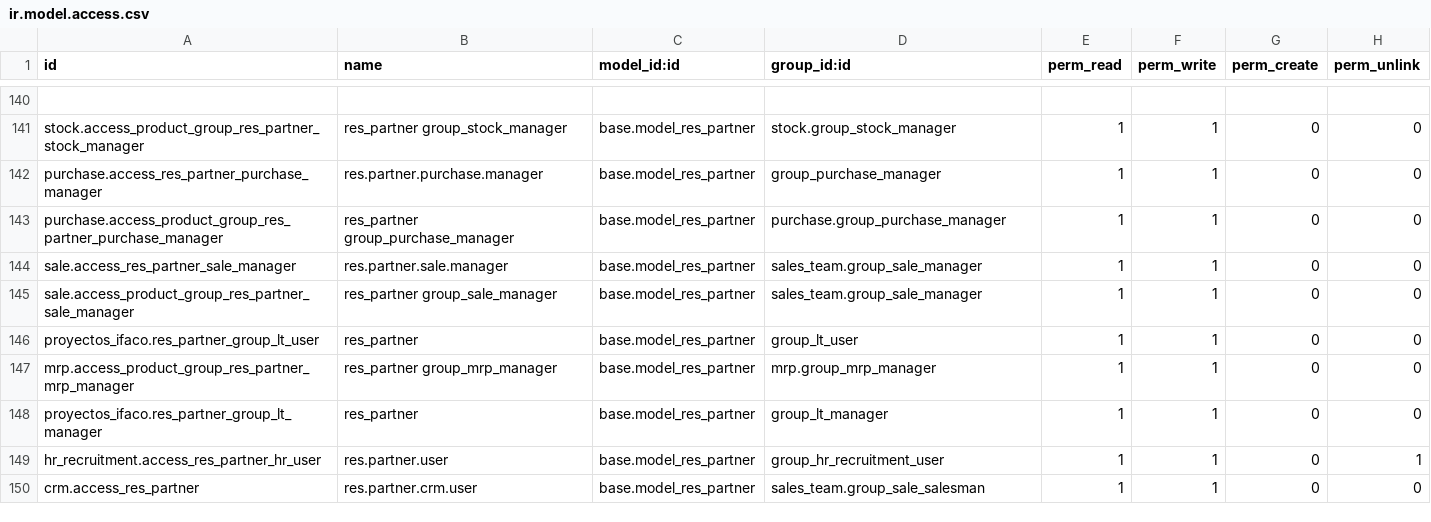
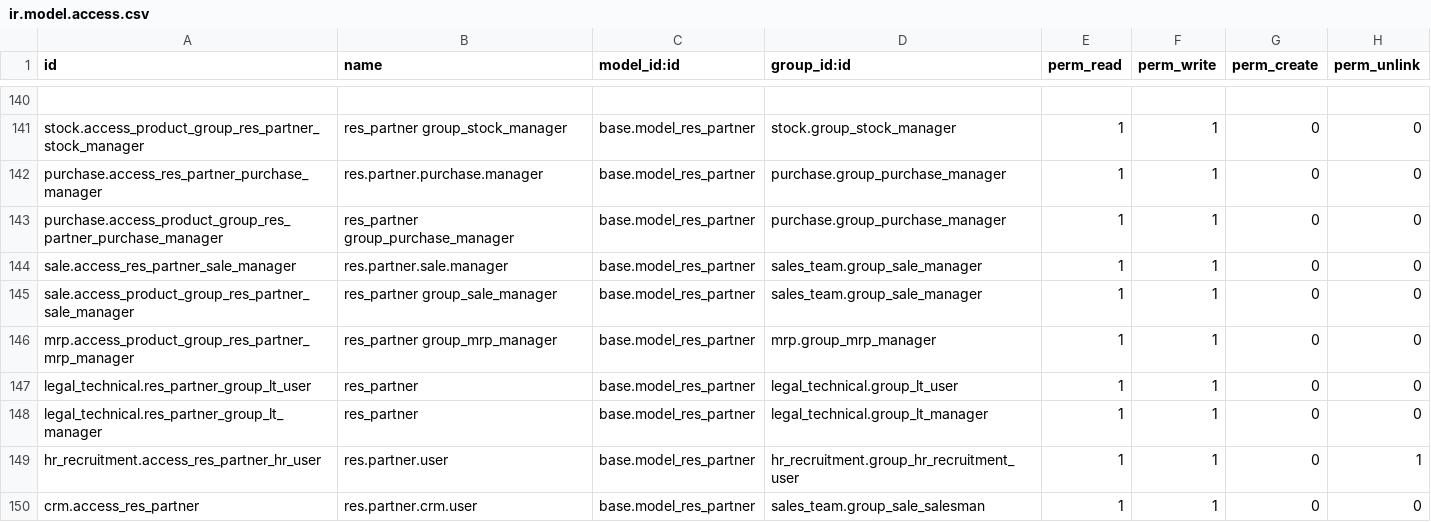
Before and after one commit to cardona18/ifacotesting, a CSV file: account_gi/security/ir.model.access.csv, drawn as a sheet; only a part is shown, gaps mark what is left out; removed rows and columns are numbered as before the commit, all else as after; the diff names each change by its address in the sheet, - before the commit and + after, or states it on an @@ line.

```diff
--- a/account_gi/security/ir.model.access.csv
+++ b/account_gi/security/ir.model.access.csv
-D142 (group_id:id): group_purchase_manager
+D142 (group_id:id): purchase.group_purchase_manager
-row 146: proyectos_ifaco.res_partner_group_lt_user | res_partner | base.model_res_partner | group_lt_user | 1 | 1 | 0 | 0
-A147 (id): proyectos_ifaco.res_partner_group_lt_manager
+A147 (id): legal_technical.res_partner_group_lt_user
-D147 (group_id:id): group_lt_manager
+D147 (group_id:id): legal_technical.group_lt_user
+row 148: legal_technical.res_partner_group_lt_manager | res_partner | base.model_res_partner | legal_technical.group_lt_manager | 1 | 1 | 0 | 0
-D149 (group_id:id): group_hr_recruitment_user
+D149 (group_id:id): hr_recruitment.group_hr_recruitment_user
```
Also changed, not shown: 1 other file.
